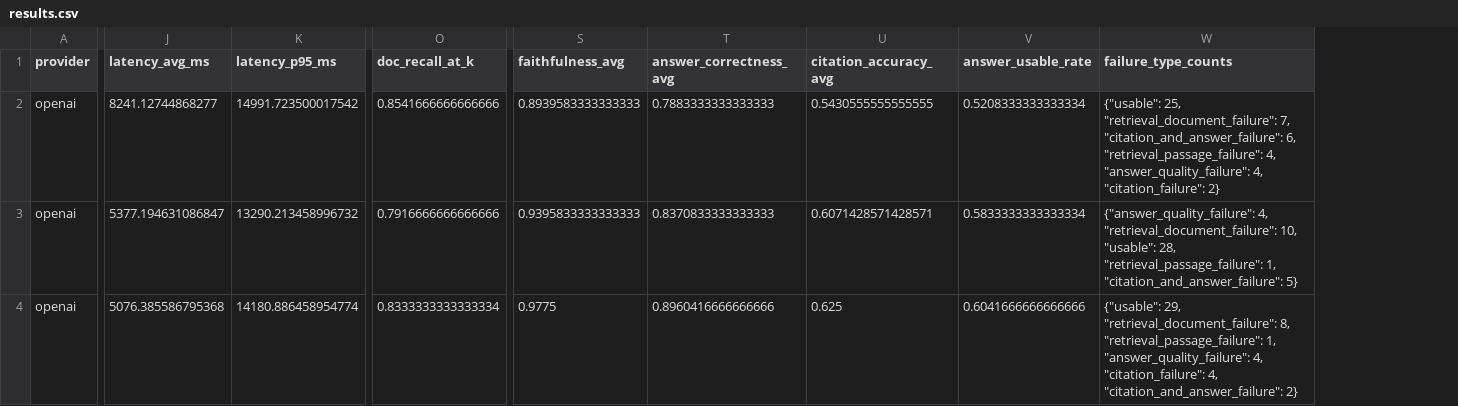
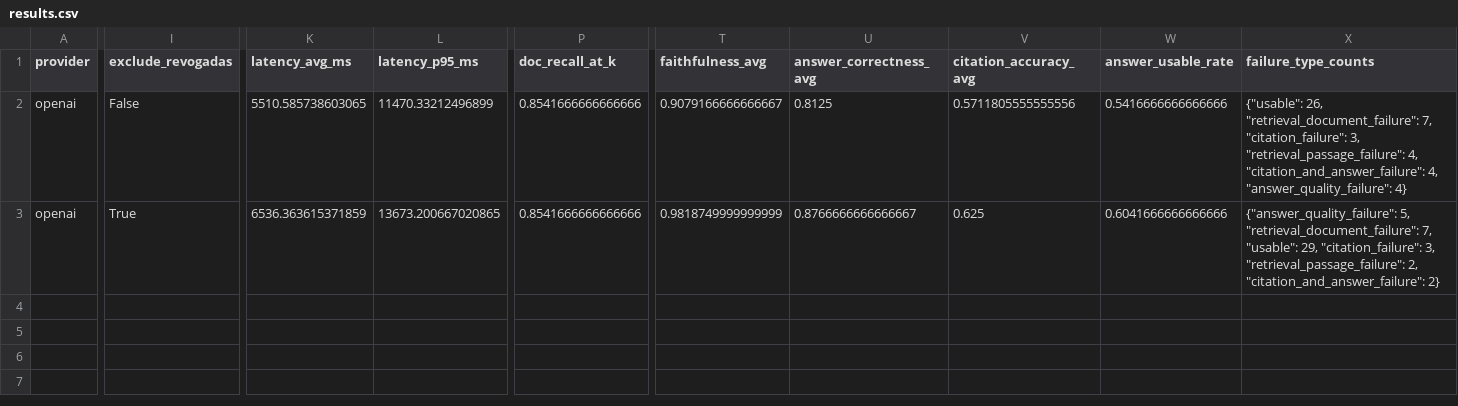
Before and after one commit to simoesthiago/aneel-rag-benchmark, a CSV file: data/evaluation/results/rag-50/results.csv, drawn as a sheet; only a part is shown, gaps mark what is left out; removed rows and columns are numbered as before the commit, all else as after; rows hold the shown columns only; the diff covers the shown part only; the diff names each change by its address in the sheet, - before the commit and + after, or states it on an @@ line.

```diff
--- a/data/evaluation/results/rag-50/results.csv
+++ b/data/evaluation/results/rag-50/results.csv
+column I (exclude_revogadas), rows 2-3: False | True
-K2 (latency_avg_ms): 8241.12744868277
+K2 (latency_avg_ms): 5510.585738603065
-L2 (latency_p95_ms): 14991.723500017542
+L2 (latency_p95_ms): 11470.33212496899
-T2 (faithfulness_avg): 0.8939583333333333
+T2 (faithfulness_avg): 0.9079166666666667
-U2 (answer_correctness_avg): 0.7883333333333333
+U2 (answer_correctness_avg): 0.8125
-V2 (citation_accuracy_avg): 0.5430555555555555
+V2 (citation_accuracy_avg): 0.5711805555555556
-W2 (answer_usable_rate): 0.5208333333333334
+W2 (answer_usable_rate): 0.5416666666666666
-X2 (failure_type_counts): {"usable": 25, "retrieval_document_failure": 7, "citation_and_answer_failure": 6, "retrieval_passage_failure": 4, "answer_quality_failure": 4, "citation_failure": 2}
+X2 (failure_type_counts): {"usable": 26, "retrieval_document_failure": 7, "citation_failure": 3, "retrieval_passage_failure": 4, "citation_and_answer_failure": 4, "answer_quality_failure": 4}
-row 3: openai | 5377.194631086847 | 13290.213458996732 | 0.7916666666666666 | 0.9395833333333333 | 0.8370833333333333 | 0.6071428571428571 | 0.5833333333333334 | {"answer_quality_failure": 4, "retrieval_document_failure": 10, "usable": 28, "retrieval_passage_failure": 1, "citation_and_answer_failure": 5}
-K3 (latency_avg_ms): 5076.385586795368
+K3 (latency_avg_ms): 6536.363615371859
-L3 (latency_p95_ms): 14180.886458954774
+L3 (latency_p95_ms): 13673.200667020865
-P3 (doc_recall_at_k): 0.8333333333333334
+P3 (doc_recall_at_k): 0.8541666666666666
-T3 (faithfulness_avg): 0.9775
+T3 (faithfulness_avg): 0.9818749999999999
-U3 (answer_correctness_avg): 0.8960416666666666
+U3 (answer_correctness_avg): 0.8766666666666667
-X3 (failure_type_counts): {"usable": 29, "retrieval_document_failure": 8, "retrieval_passage_failure": 1, "answer_quality_failure": 4, "citation_failure": 4, "citation_and_answer_failure": 2}
+X3 (failure_type_counts): {"answer_quality_failure": 5, "retrieval_document_failure": 7, "usable": 29, "citation_failure": 3, "retrieval_passage_failure": 2, "citation_and_answer_failure": 2}
```
Also changed, not shown: 3 edited cells elsewhere in this file, 12 other files.
